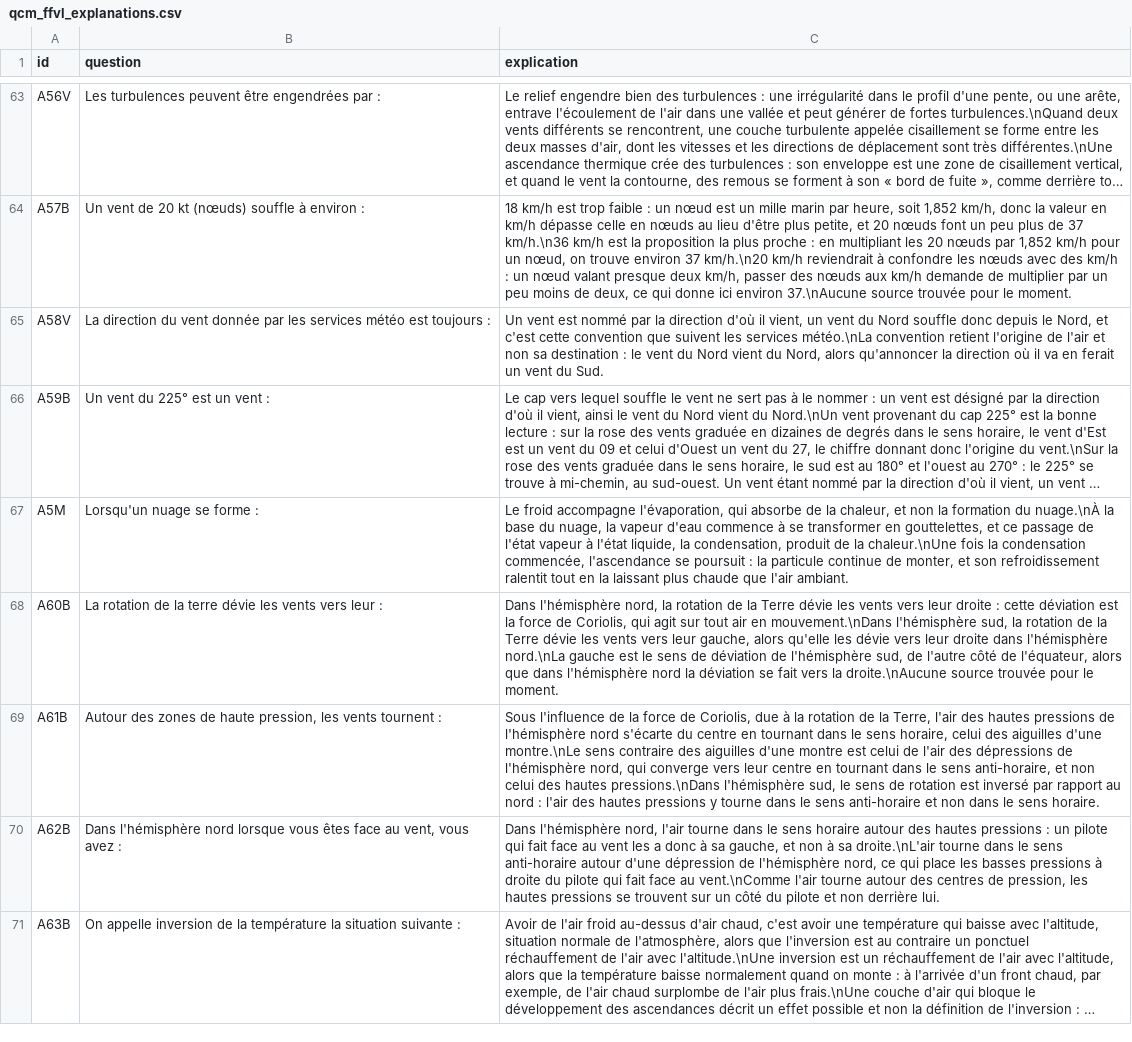
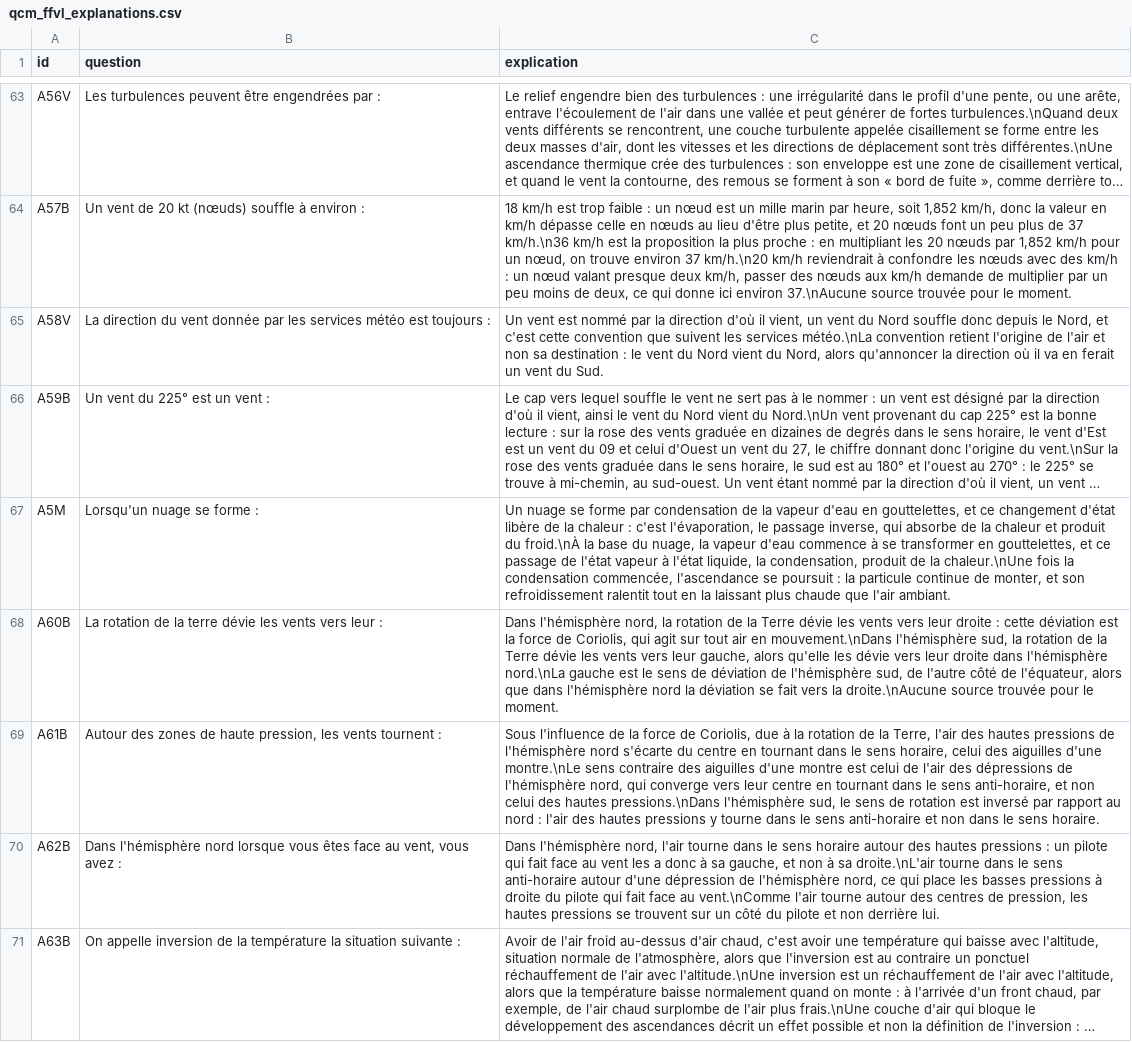
Before and after one commit to urbamax/AssistantParapente, a CSV file: js/data/qcm_ffvl_explanations.csv, drawn as a sheet; only a part is shown, gaps mark what is left out; long unchanged cells end in …; the diff covers the shown part only; the diff names each change by its address in the sheet, - before the commit and + after, or states it on an @@ line.

```diff
--- a/js/data/qcm_ffvl_explanations.csv
+++ b/js/data/qcm_ffvl_explanations.csv
-C67 (explication): Le froid accompagne l'évaporation, qui absorbe de la chaleur, et non la formation du nuage.\nÀ la base…
+C67 (explication): Un nuage se forme par condensation de la vapeur d'eau en gouttelettes, et ce changement d'état libère de la chaleur : c'est l'évaporation, le passage inverse, qui absorbe de la chaleur et produit du froid.\nÀ la base…
```
Also changed, not shown: 5 edited cells elsewhere in this file.
